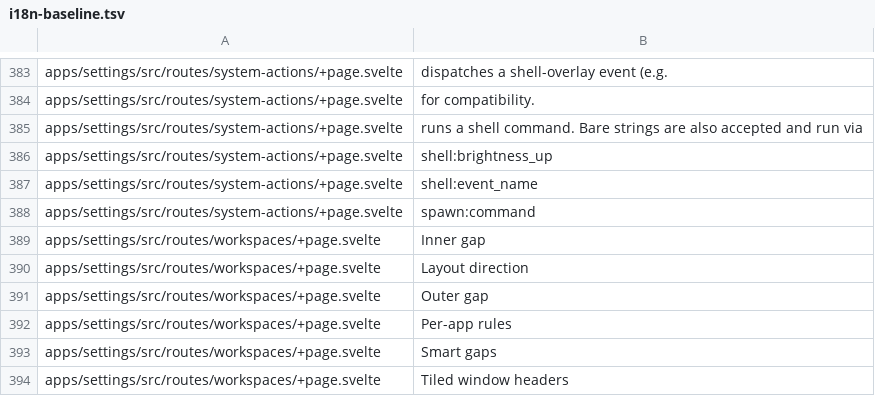
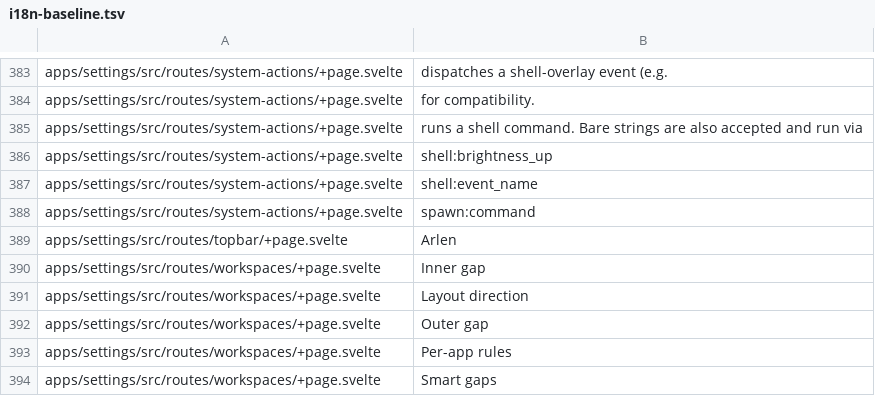
Before and after one commit to arlenos/arlen, a TSV file: dev/i18n-baseline.tsv, drawn as a sheet; only a part is shown, gaps mark what is left out; the shorter side is filled out with more unchanged rows; the diff names each change by its address in the sheet, - before the commit and + after, or states it on an @@ line.

Commit message:
settings: route the topbar item states through the catalog

```diff
--- a/dev/i18n-baseline.tsv
+++ b/dev/i18n-baseline.tsv
+row 389: apps/settings/src/routes/topbar/+page.svelte | Arlen
```
Also changed, not shown: 2 other files.
